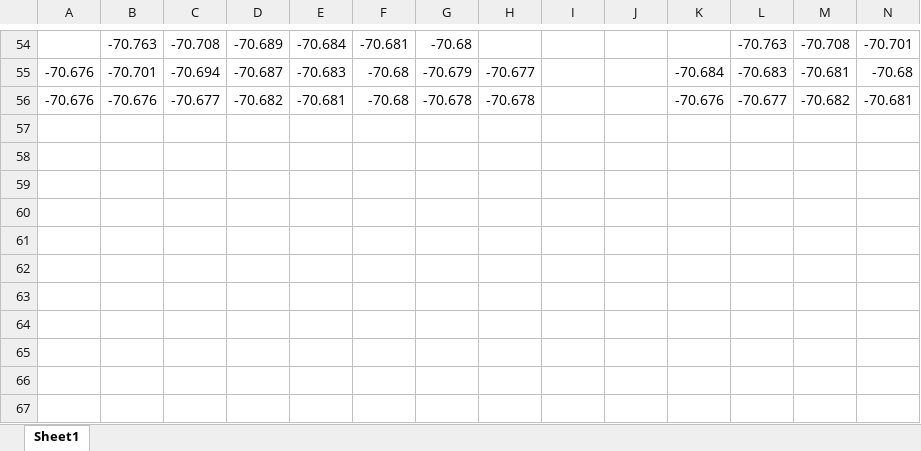
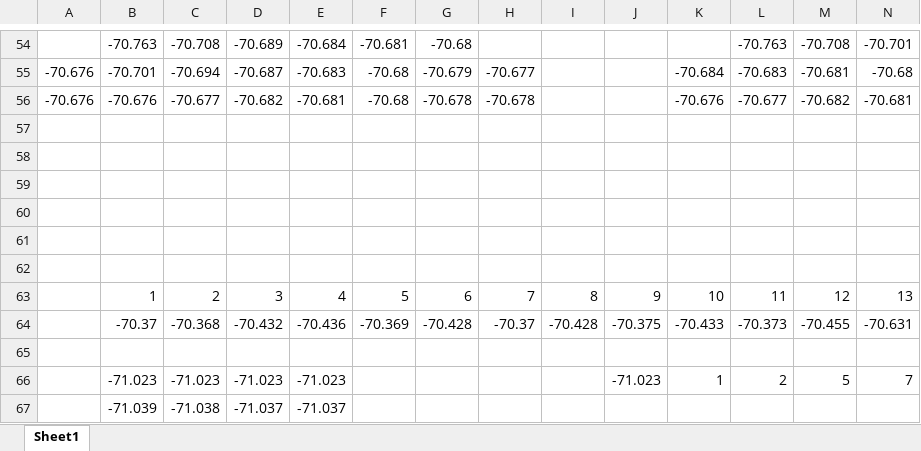
Before and after one commit to louis-cf-lin/GI-mathematical-modelling, an Excel workbook: layout.xlsx, sheet Sheet1, drawn as a sheet; only a part is shown, gaps mark what is left out; values as stored, in another font and other column widths than the file's, no borders; rows hold the shown columns only; the diff names each change by its address in the sheet, - before the commit and + after, or states it on an @@ line.

```diff
--- a/layout.xlsx (sheet Sheet1)
+++ b/layout.xlsx (sheet Sheet1)
+row 57: (empty)
+row 58: (empty)
+row 59: (empty)
+row 60: (empty)
+row 61: (empty)
+row 62: (empty)
+row 63:  | 1 | 2 | 3 | 4 | 5 | 6 | 7 | 8 | 9 | 10 | 11 | 12 | 13
+row 64:  | -70.37 | -70.368 | -70.432 | -70.436 | -70.369 | -70.428 | -70.37 | -70.428 | -70.375 | -70.433 | -70.373 | -70.455 | -70.631
+row 65: (empty)
+row 66:  | -71.023 | -71.023 | -71.023 | -71.023 |  |  |  |  | -71.023 | 1 | 2 | 5 | 7
+row 67:  | -71.039 | -71.038 | -71.037 | -71.037
```
Also changed, not shown: 1 other file.
